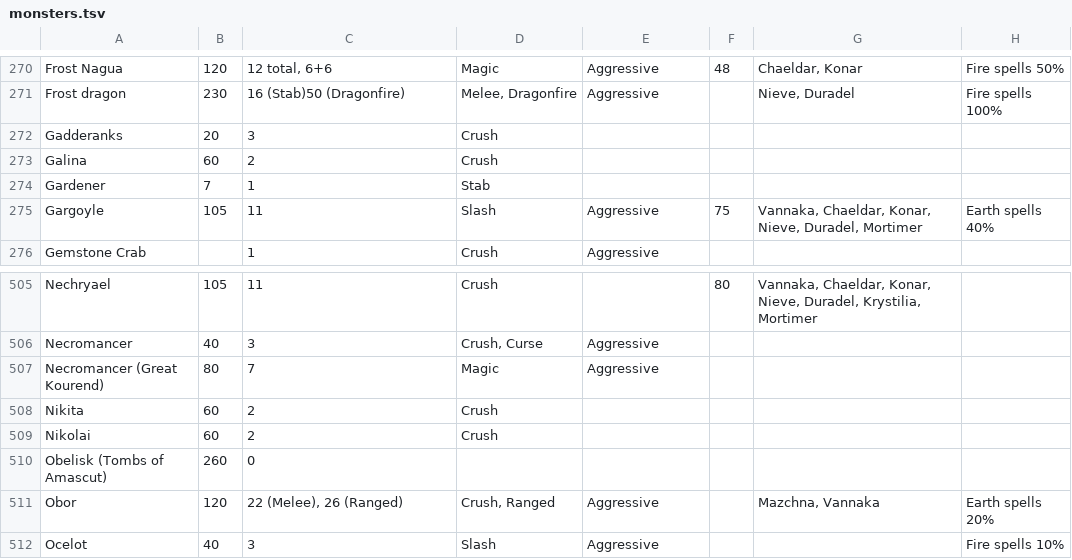
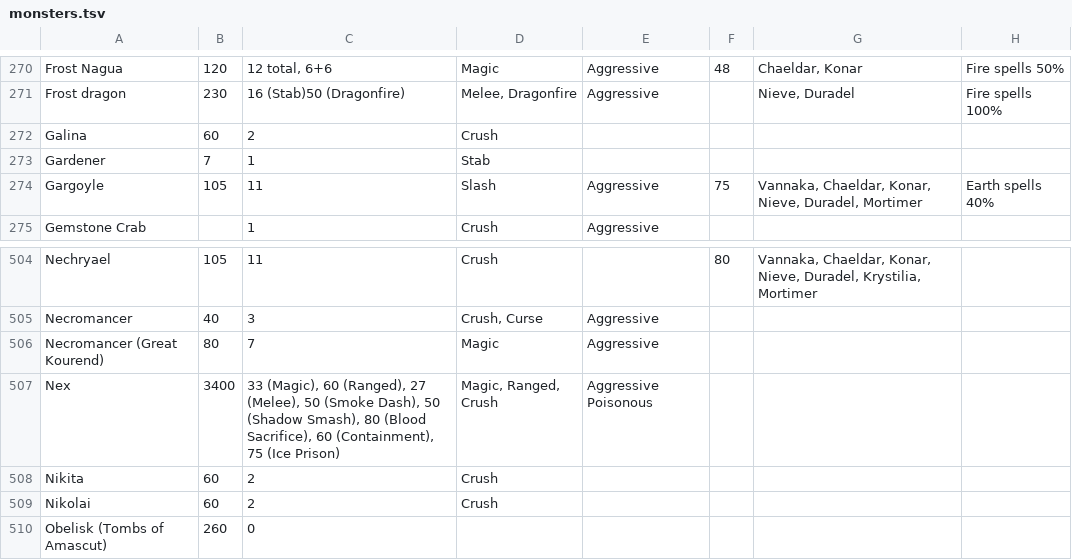
Before and after one commit to Brettgod1355/Advanced-Map, a TSV file: src/main/resources/com/advancedmap/monsters.tsv, drawn as a sheet; only a part is shown, gaps mark what is left out; the shorter side is filled out with more unchanged rows.

```diff
--- a/src/main/resources/com/advancedmap/monsters.tsv
+++ b/src/main/resources/com/advancedmap/monsters.tsv
@@ -271,3 +271,2 @@ Frost Nagua	120	12 total, 6+6	Magic	Aggressive	48	Chaeldar, Konar	Fire spells 50
 Frost dragon	230	16 (Stab)50 (Dragonfire)	Melee, Dragonfire	Aggressive		Nieve, Duradel	Fire spells 100%
-Gadderanks	20	3	Crush				
 Galina	60	2	Crush				
@@ -507,2 +506,3 @@ Necromancer	40	3	Crush, Curse	Aggressive
 Necromancer (Great Kourend)	80	7	Magic	Aggressive			
+Nex	3400	33 (Magic), 60 (Ranged), 27 (Melee), 50 (Smoke Dash), 50 (Shadow Smash), 80 (Blood Sacrifice), 60 (Containment), 75 (Ice Prison)	Magic, Ranged, Crush	Aggressive Poisonous			
 Nikita	60	2	Crush				
```
Also changed, not shown: src/main/resources/com/advancedmap/drops.tsv, src/main/resources/com/advancedmap/spawns.tsv, 1 other file.
